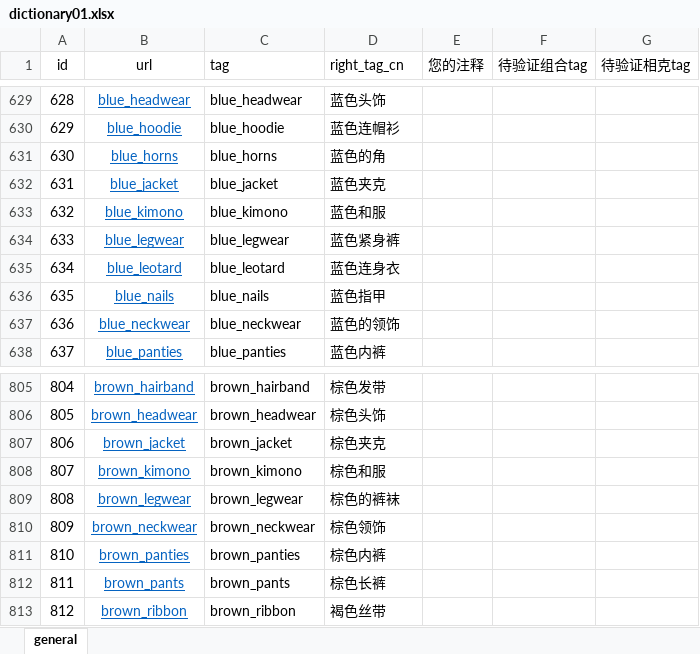
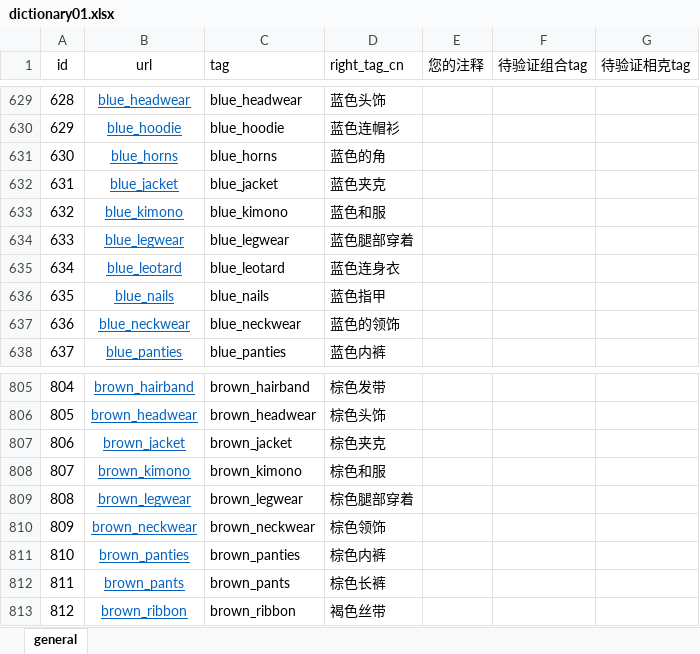
Before and after one commit to YazawaSunrise/illuTag, an Excel workbook: wd-swinv2-tagger-v3/dictionary01.xlsx, sheet general, drawn as a sheet; only a part is shown, gaps mark what is left out; values as stored, in another font and other column widths than the file's, no borders; charts and pictures not drawn; the diff covers the shown part only; the diff names each change by its address in the sheet, - before the commit and + after, or states it on an @@ line.

```diff
--- a/wd-swinv2-tagger-v3/dictionary01.xlsx (sheet general)
+++ b/wd-swinv2-tagger-v3/dictionary01.xlsx (sheet general)
-D634 (right_tag_cn): 蓝色紧身裤
+D634 (right_tag_cn): 蓝色腿部穿着
-D809 (right_tag_cn): 棕色的裤袜
+D809 (right_tag_cn): 棕色腿部穿着
```
Also changed, not shown: 7 added rows and 17 edited cells elsewhere in this sheet, charts or pictures, 32 other files.
